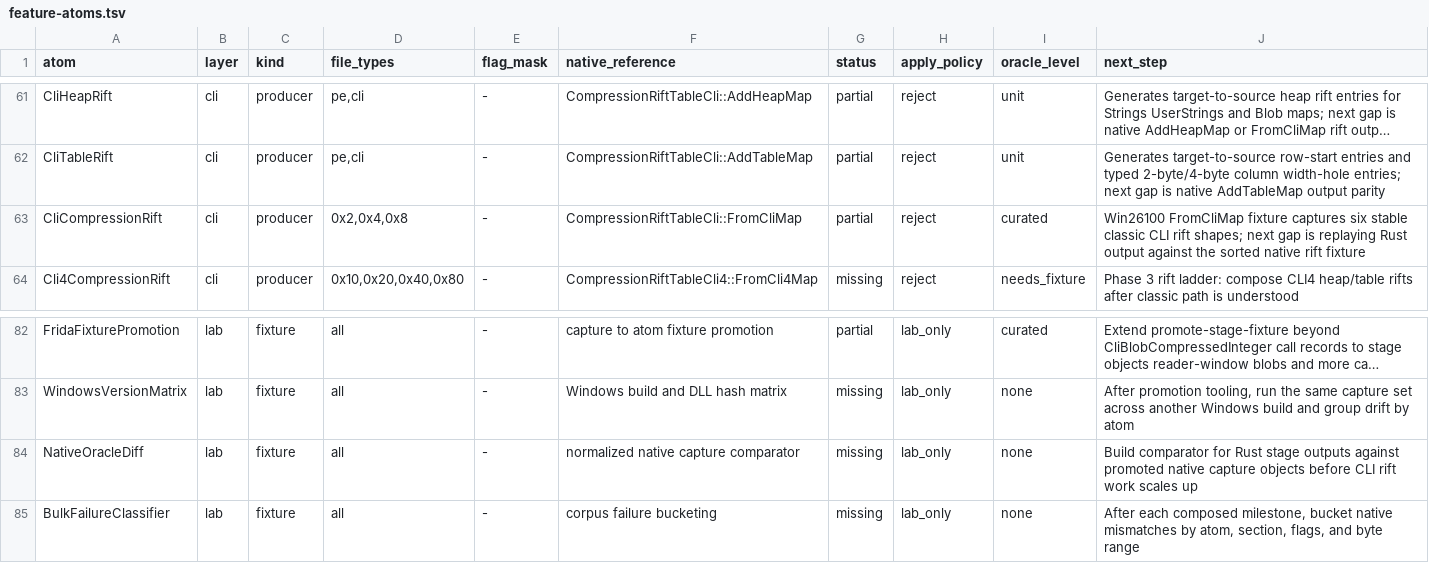
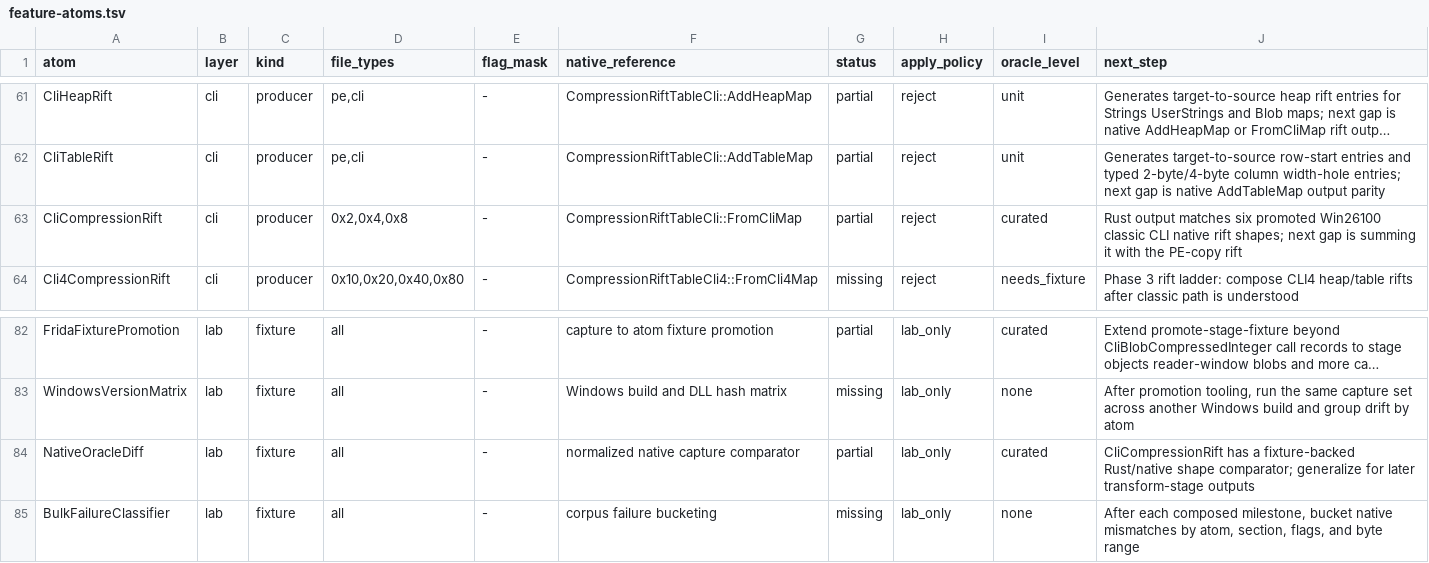
Before and after one commit to jlevere/msdelta, a TSV file: docs/feature-atoms.tsv, drawn as a sheet; only a part is shown, gaps mark what is left out; long unchanged cells end in …; the diff names each change by its address in the sheet, - before the commit and + after, or states it on an @@ line.

Commit message:
Compare CLI compression rift with native fixture

```diff
--- a/docs/feature-atoms.tsv
+++ b/docs/feature-atoms.tsv
-J63 (next_step): Win26100 FromCliMap fixture captures six stable classic CLI rift shapes; next gap is replaying Rust output against the sorted native rift fixture
+J63 (next_step): Rust output matches six promoted Win26100 classic CLI native rift shapes; next gap is summing it with the PE-copy rift
-G84 (status): missing
+G84 (status): partial
-I84 (oracle_level): none
+I84 (oracle_level): curated
-J84 (next_step): Build comparator for Rust stage outputs against promoted native capture objects before CLI rift work scales up
+J84 (next_step): CliCompressionRift has a fixture-backed Rust/native shape comparator; generalize for later transform-stage outputs
```
Also changed, not shown: 2 other files.
